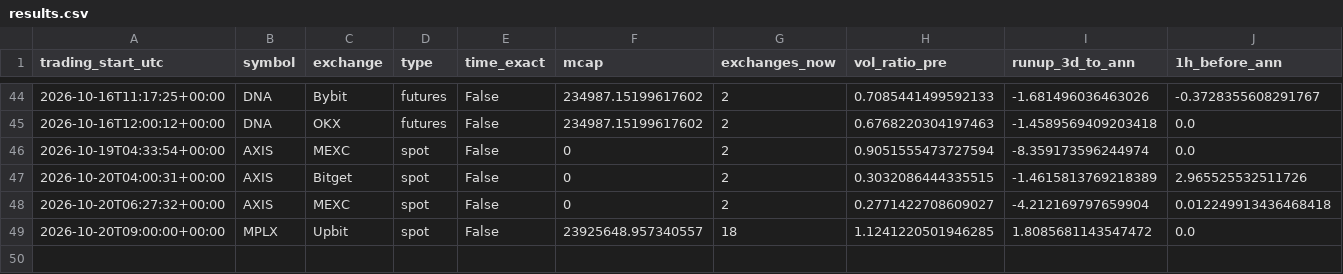
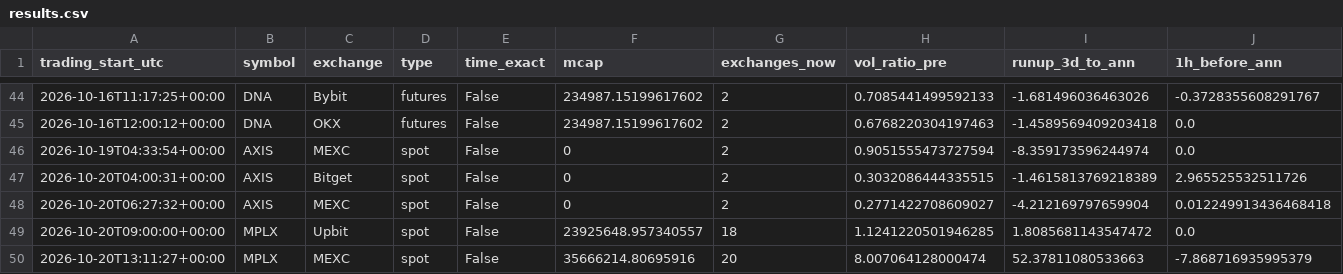
Before and after one commit to newbegningnhr-stack/listing-impact-tracker, a CSV file: results.csv, drawn as a sheet; only a part is shown, gaps mark what is left out; rows hold the shown columns only; the diff names each change by its address in the sheet, - before the commit and + after, or states it on an @@ line.

```diff
--- a/results.csv
+++ b/results.csv
+row 50: 2026-10-20T13:11:27+00:00 | MPLX | MEXC | spot | False | 35666214.80695916 | 20 | 8.007064128000474 | 52.37811080533663 | -7.868716935995379
```
Also changed, not shown: 1 other file.
